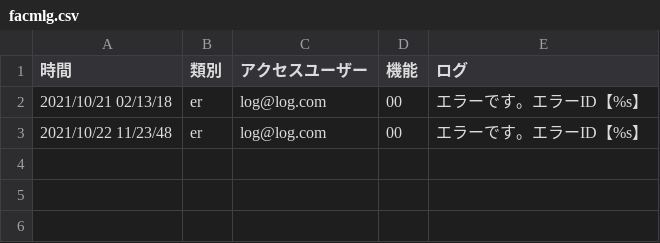
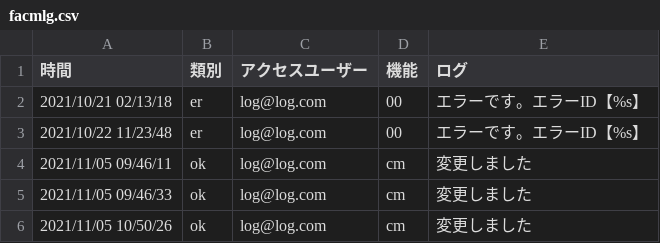
Before and after one commit to tkcune/t_une_repo01, a CSV file: work_management/public/facmlg.csv, drawn as a sheet.

```diff
--- a/work_management/public/facmlg.csv
+++ b/work_management/public/facmlg.csv
@@ -3 +3,4 @@
 "2021/10/22 11/23/48",er,log@log.com,00,エラーです。エラーID【%s】
+"2021/11/05 09/46/11",ok,log@log.com,cm,変更しました
+"2021/11/05 09/46/33",ok,log@log.com,cm,変更しました
+"2021/11/05 10/50/26",ok,log@log.com,cm,変更しました
```
Also changed, not shown: 4 other files.
